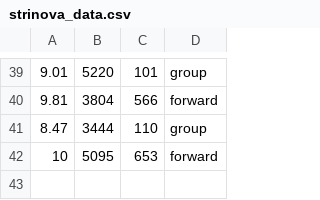
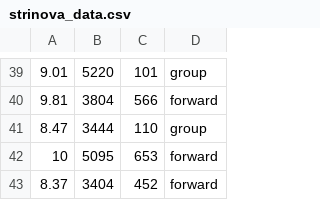
Before and after one commit to MetsukiMio/StrinovaData, a CSV file: strinova_data.csv, drawn as a sheet; only a part is shown, gaps mark what is left out; the diff names each change by its address in the sheet, - before the commit and + after, or states it on an @@ line.

Commit message:
Update strinova_data.csv

```diff
--- a/strinova_data.csv
+++ b/strinova_data.csv
+row 43: 8.37 | 3404 | 452 | forward
```
